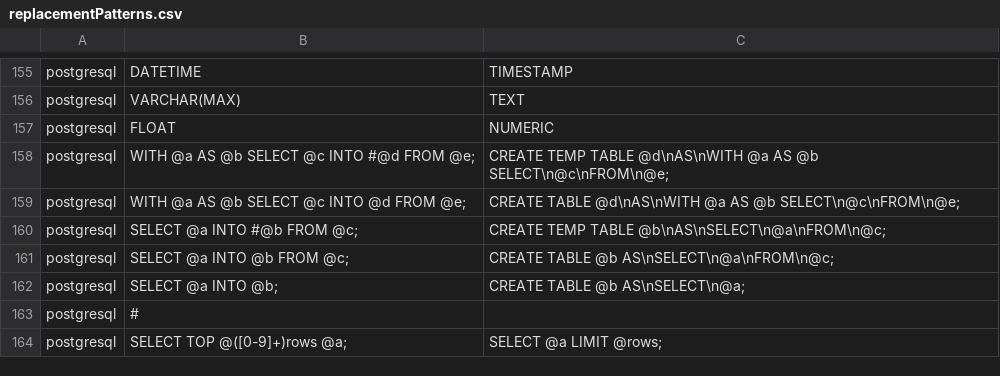
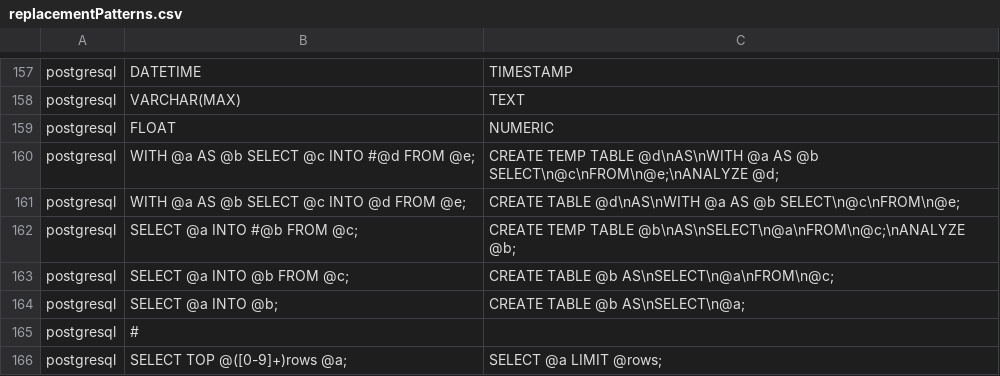
Before and after one commit to cran/SqlRender, a CSV file: inst/csv/replacementPatterns.csv, drawn as a sheet; only a part is shown, gaps mark what is left out; the diff covers the shown part only.

```diff
--- a/inst/csv/replacementPatterns.csv
+++ b/inst/csv/replacementPatterns.csv
@@ -157,5 +159,5 @@ postgresql,VARCHAR(MAX),TEXT
 postgresql,FLOAT,NUMERIC
-postgresql,WITH @a AS @b SELECT @c INTO #@d FROM @e;,CREATE TEMP TABLE @d\nAS\nWITH @a AS @b SELECT\n@c\nFROM\n@e;
+postgresql,WITH @a AS @b SELECT @c INTO #@d FROM @e;,CREATE TEMP TABLE @d\nAS\nWITH @a AS @b SELECT\n@c\nFROM\n@e;\nANALYZE @d;
 postgresql,WITH @a AS @b SELECT @c INTO @d FROM @e;,CREATE TABLE @d\nAS\nWITH @a AS @b SELECT\n@c\nFROM\n@e;
-postgresql,SELECT @a INTO #@b FROM @c;,CREATE TEMP TABLE @b\nAS\nSELECT\n@a\nFROM\n@c;
+postgresql,SELECT @a INTO #@b FROM @c;,CREATE TEMP TABLE @b\nAS\nSELECT\n@a\nFROM\n@c;\nANALYZE @b;
 postgresql,SELECT @a INTO @b FROM @c;,CREATE TABLE @b AS\nSELECT\n@a\nFROM\n@c;
```
Also changed, not shown: 19 added rows, 4 removed rows, 6 moved rows and 5 edited cells elsewhere in this file, 17 other files.
